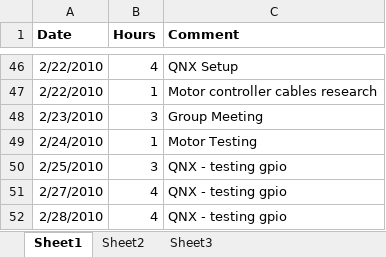
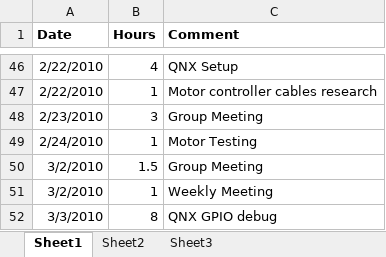
Before and after one commit to minadanesh/apsc496, an Excel workbook: status reports/davy.xlsx, sheet Sheet1, drawn as a sheet; only a part is shown, gaps mark what is left out; values as stored, in another font and other column widths than the file's, no borders; removed rows and columns are numbered as before the commit, all else as after; the diff names each change by its address in the sheet, - before the commit and + after, or states it on an @@ line.

```diff
--- a/status reports/davy.xlsx (sheet Sheet1)
+++ b/status reports/davy.xlsx (sheet Sheet1)
-row 50: 2/25/2010 | 3 | QNX - testing gpio
-row 51: 2/27/2010 | 4 | QNX - testing gpio
-row 52: 2/28/2010 | 4 | QNX - testing gpio
+row 50: 3/2/2010 | 1.5 | Group Meeting
+row 51: 3/2/2010 | 1 | Weekly Meeting
+row 52: 3/3/2010 | 8 | QNX GPIO debug
```
Also changed, not shown: status reports/david.xlsx, status reports/erica.xlsx, 2 other files.
